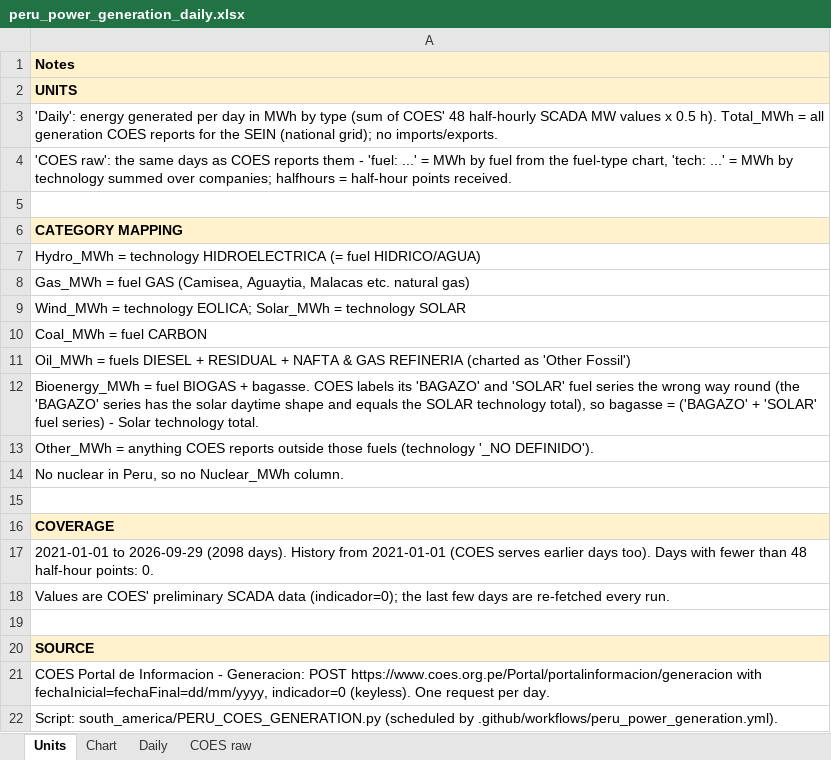
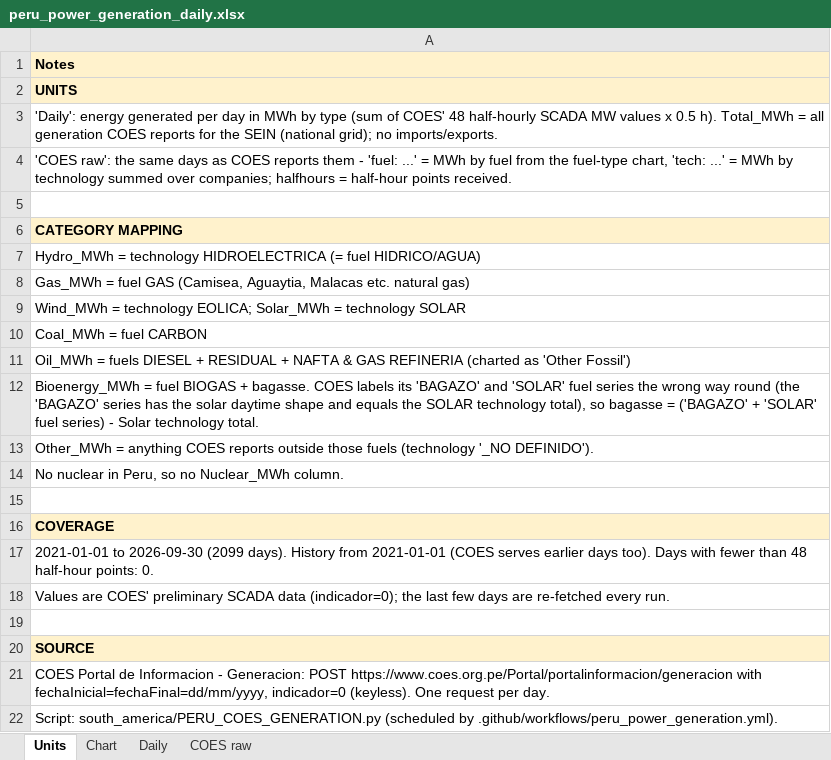
Before and after one commit to thomasdalton9/Energy-public, an Excel workbook: output/Data and Chart Outputs/peru_power_generation_daily.xlsx, sheet Units, drawn as a sheet; values as stored, in another font and other column widths than the file's, no borders; the diff names each change by its address in the sheet, - before the commit and + after, or states it on an @@ line.

```diff
--- a/output/Data and Chart Outputs/peru_power_generation_daily.xlsx (sheet Units)
+++ b/output/Data and Chart Outputs/peru_power_generation_daily.xlsx (sheet Units)
-A17: 2021-01-01 to 2026-09-29 (2098 days). History…
+A17: 2021-01-01 to 2026-09-30 (2099 days). History…
```
Also changed, not shown: sheet COES raw, sheet Daily, sheet Chart, charts or pictures.
